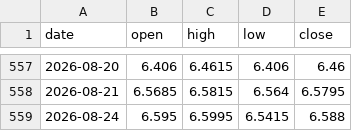
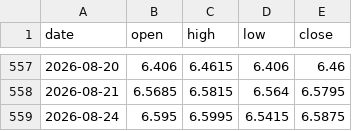
Before and after one commit to hyunjafan-creator/commodity_dashboard, a CSV file: data/copper.csv, drawn as a sheet; only a part is shown, gaps mark what is left out.

```diff
--- a/data/copper.csv
+++ b/data/copper.csv
@@ -558,2 +558,2 @@ date,open,high,low,close
 2026-08-21,6.5685,6.5815,6.564,6.5795
-2026-08-24,6.595,6.5995,6.5415,6.588
+2026-08-24,6.595,6.5995,6.5415,6.5875
```
Also changed, not shown: data/ad0.csv, data/br0.csv, 21 other files.
